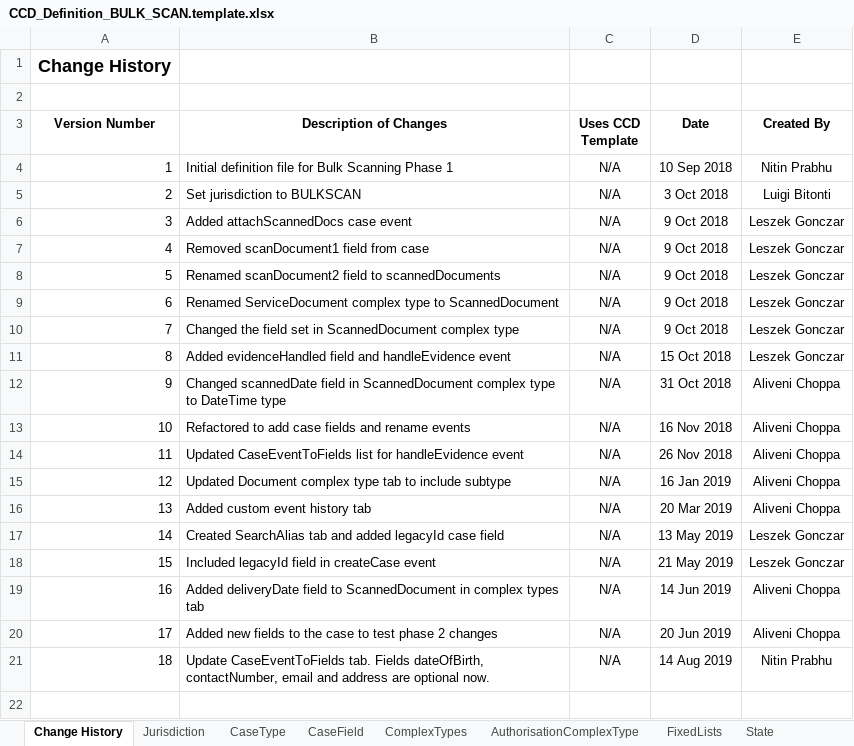
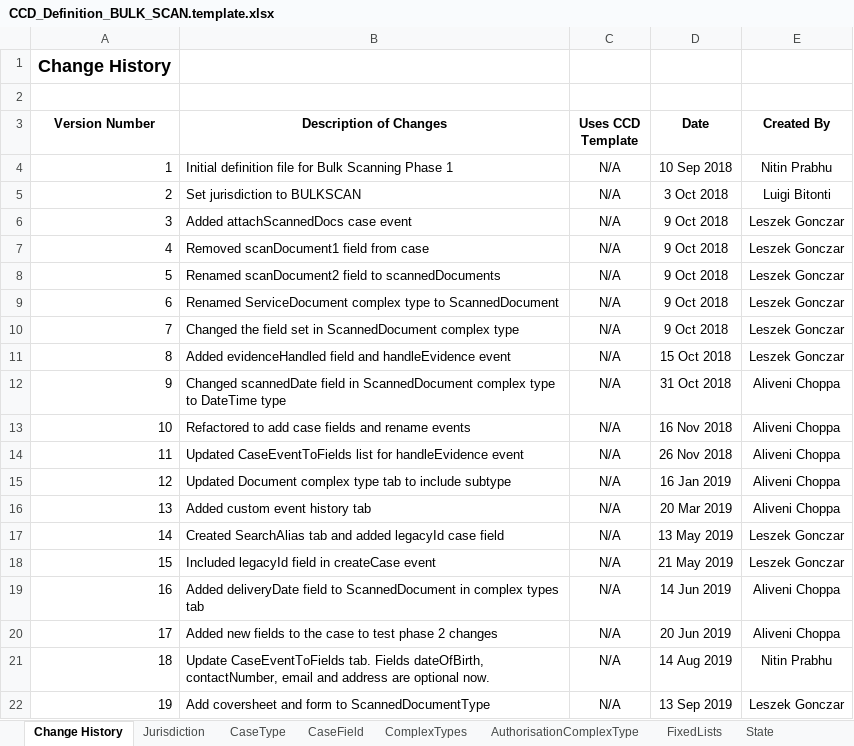
Before and after one commit to msl8r/bulk-scan-shared-infrastructure, an Excel workbook: docker/ccd-definition-import/data/CCD_Definition_BULK_SCAN.template.xlsx, sheet Change History, drawn as a sheet; values as stored, in another font and other column widths than the file's, no borders; the diff names each change by its address in the sheet, - before the commit and + after, or states it on an @@ line.

```diff
--- a/docker/ccd-definition-import/data/CCD_Definition_BULK_SCAN.template.xlsx (sheet Change History)
+++ b/docker/ccd-definition-import/data/CCD_Definition_BULK_SCAN.template.xlsx (sheet Change History)
+row 22: 19 | Add coversheet and form to ScannedDocumentType | N/A | 13 Sep 2019 | Leszek Gonczar
```
Also changed, not shown: sheet FixedLists, docker/ccd-definition-import/data/CCD_Definition_Exception_Record.template.xlsx.
